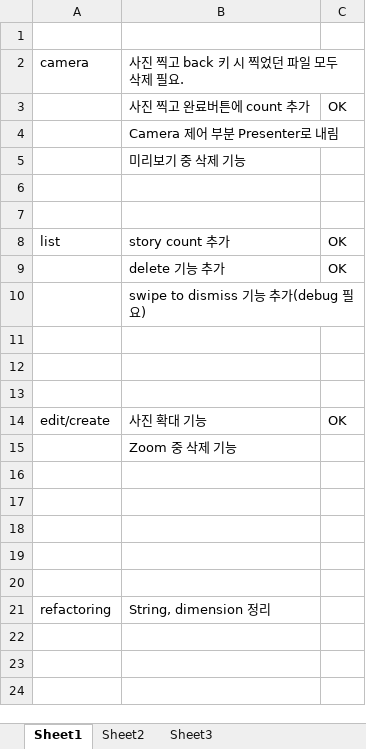
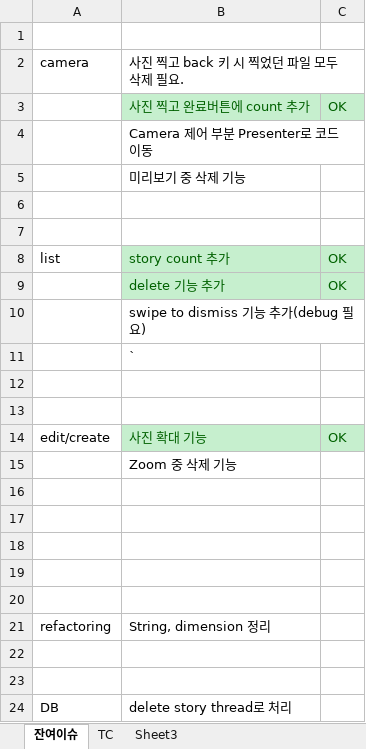
Before and after one commit to Sam-Kwon/StoryAlbum, an Excel workbook: StoryAlbum/check_list.xlsx, sheet 잔여이슈, drawn as a sheet; values as stored, in another font and other column widths than the file's, no borders; the diff names each change by its address in the sheet, - before the commit and + after, or states it on an @@ line.

```diff
--- a/StoryAlbum/check_list.xlsx (sheet 잔여이슈)
+++ b/StoryAlbum/check_list.xlsx (sheet 잔여이슈)
-sheet tab: Sheet1
+sheet tab: 잔여이슈
-sheet tab: Sheet2
+sheet tab: TC
@@ B3:C3 fill: none → #C6EFCE, text colour: black → #006100 @@
-B4: Camera 제어 부분 Presenter로 내림
+B4: Camera 제어 부분 Presenter로 코드 이동
@@ B8:C9 fill: none → #C6EFCE, text colour: black → #006100 @@
-B11: (empty)
+B11: `
@@ B14:C14 fill: none → #C6EFCE, text colour: black → #006100 @@
+row 22: (empty)
+row 23: (empty)
+row 24: DB | delete story thread로 처리
```
Also changed, not shown: sheet TC, 1 other file.
